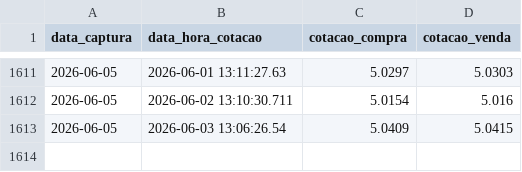
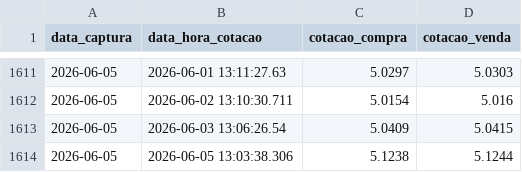
Before and after one commit to PulseDataLabs/PulseFlat, a CSV file: data/bcb_ptax.csv, drawn as a sheet; only a part is shown, gaps mark what is left out.

```diff
--- a/data/bcb_ptax.csv
+++ b/data/bcb_ptax.csv
@@ -1613 +1613,2 @@ data_captura,data_hora_cotacao,cotacao_compra,cotacao_venda
 2026-06-05,2026-06-03 13:06:26.54,5.0409,5.0415
+2026-06-05,2026-06-05 13:03:38.306,5.1238,5.1244
```
Also changed, not shown: data/b3_indicadores_financeiros.csv, data/bcb_sgs.csv, 6 other files.
